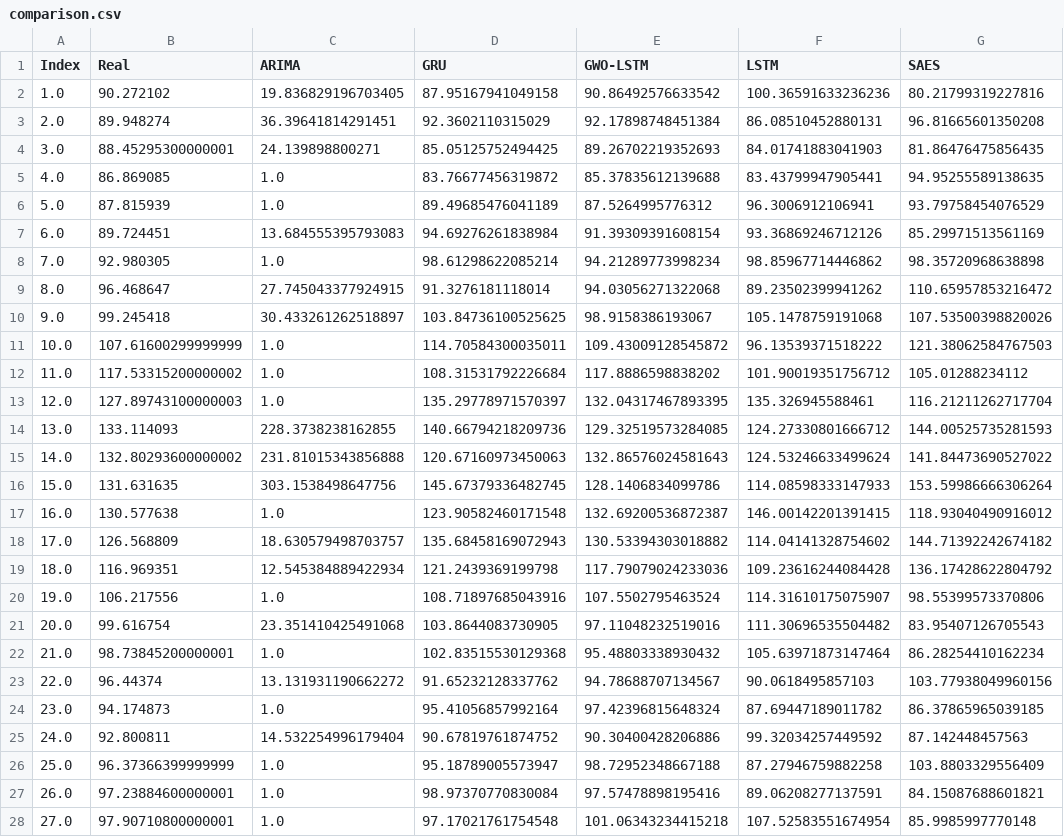
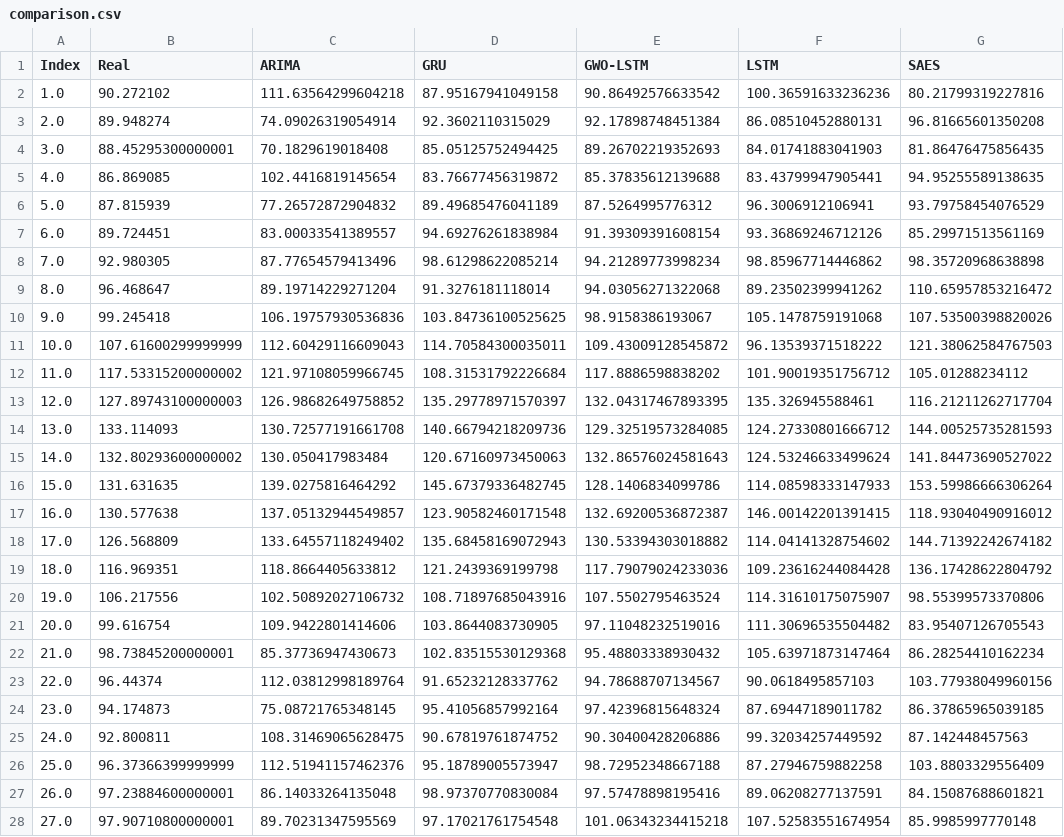
Before and after one commit to BatchClayderman/ForestAdvisor, a CSV file: CarbonPredictorFinland/comparison.csv, drawn as a sheet; only a part is shown; the diff covers the shown part only.

```diff
--- a/CarbonPredictorFinland/comparison.csv
+++ b/CarbonPredictorFinland/comparison.csv
@@ -1,28 +1,28 @@
 Index,Real,ARIMA,GRU,GWO-LSTM,LSTM,SAES
-1.0,90.272102,19.836829196703405,87.95167941049158,90.86492576633542,100.36591633236236,80.21799319227816
-2.0,89.948274,36.39641814291451,92.3602110315029,92.17898748451384,86.08510452880131,96.81665601350208
-3.0,88.45295300000001,24.139898800271,85.05125752494425,89.26702219352693,84.01741883041903,81.86476475856435
-4.0,86.869085,1.0,83.76677456319872,85.37835612139688,83.43799947905441,94.95255589138635
-5.0,87.815939,1.0,89.49685476041189,87.5264995776312,96.3006912106941,93.79758454076529
-6.0,89.724451,13.684555395793083,94.69276261838984,91.39309391608154,93.36869246712126,85.29971513561169
-7.0,92.980305,1.0,98.61298622085214,94.21289773998234,98.85967714446862,98.35720968638898
-8.0,96.468647,27.745043377924915,91.3276181118014,94.03056271322068,89.23502399941262,110.65957853216472
-9.0,99.245418,30.433261262518897,103.84736100525625,98.9158386193067,105.1478759191068,107.53500398820026
-10.0,107.61600299999999,1.0,114.70584300035011,109.43009128545872,96.13539371518222,121.38062584767503
-11.0,117.53315200000002,1.0,108.31531792226684,117.8886598838202,101.90019351756712,105.01288234112
-12.0,127.89743100000003,1.0,135.29778971570397,132.04317467893395,135.326945588461,116.21211262717704
-13.0,133.114093,228.3738238162855,140.66794218209736,129.32519573284085,124.27330801666712,144.00525735281593
-14.0,132.80293600000002,231.81015343856888,120.67160973450063,132.86576024581643,124.53246633499624,141.84473690527022
-15.0,131.631635,303.1538498647756,145.67379336482745,128.1406834099786,114.08598333147933,153.59986666306264
-16.0,130.577638,1.0,123.90582460171548,132.69200536872387,146.00142201391415,118.93040490916012
-17.0,126.568809,18.630579498703757,135.68458169072943,130.53394303018882,114.04141328754602,144.71392242674182
-18.0,116.969351,12.545384889422934,121.2439369199798,117.79079024233036,109.23616244084428,136.17428622804792
-19.0,106.217556,1.0,108.71897685043916,107.5502795463524,114.31610175075907,98.55399573370806
-20.0,99.616754,23.351410425491068,103.8644083730905,97.11048232519016,111.30696535504482,83.95407126705543
-21.0,98.73845200000001,1.0,102.83515530129368,95.48803338930432,105.63971873147464,86.28254410162234
-22.0,96.44374,13.131931190662272,91.65232128337762,94.78688707134567,90.0618495857103,103.77938049960156
-23.0,94.174873,1.0,95.41056857992164,97.42396815648324,87.69447189011782,86.37865965039185
-24.0,92.800811,14.532254996179404,90.67819761874752,90.30400428206886,99.32034257449592,87.142448457563
-25.0,96.37366399999999,1.0,95.18789005573947,98.72952348667188,87.27946759882258,103.8803329556409
-26.0,97.23884600000001,1.0,98.97370770830084,97.57478898195416,89.06208277137591,84.15087688601821
-27.0,97.90710800000001,1.0,97.17021761754548,101.06343234415218,107.52583551674954,85.9985997770148
+1.0,90.272102,111.63564299604218,87.95167941049158,90.86492576633542,100.36591633236236,80.21799319227816
+2.0,89.948274,74.09026319054914,92.3602110315029,92.17898748451384,86.08510452880131,96.81665601350208
+3.0,88.45295300000001,70.1829619018408,85.05125752494425,89.26702219352693,84.01741883041903,81.86476475856435
+4.0,86.869085,102.4416819145654,83.76677456319872,85.37835612139688,83.43799947905441,94.95255589138635
+5.0,87.815939,77.26572872904832,89.49685476041189,87.5264995776312,96.3006912106941,93.79758454076529
+6.0,89.724451,83.00033541389557,94.69276261838984,91.39309391608154,93.36869246712126,85.29971513561169
+7.0,92.980305,87.77654579413496,98.61298622085214,94.21289773998234,98.85967714446862,98.35720968638898
+8.0,96.468647,89.19714229271204,91.3276181118014,94.03056271322068,89.23502399941262,110.65957853216472
+9.0,99.245418,106.19757930536836,103.84736100525625,98.9158386193067,105.1478759191068,107.53500398820026
+10.0,107.61600299999999,112.60429116609043,114.70584300035011,109.43009128545872,96.13539371518222,121.38062584767503
+11.0,117.53315200000002,121.97108059966745,108.31531792226684,117.8886598838202,101.90019351756712,105.01288234112
+12.0,127.89743100000003,126.98682649758852,135.29778971570397,132.04317467893395,135.326945588461,116.21211262717704
+13.0,133.114093,130.72577191661708,140.66794218209736,129.32519573284085,124.27330801666712,144.00525735281593
+14.0,132.80293600000002,130.050417983484,120.67160973450063,132.86576024581643,124.53246633499624,141.84473690527022
+15.0,131.631635,139.0275816464292,145.67379336482745,128.1406834099786,114.08598333147933,153.59986666306264
+16.0,130.577638,137.05132944549857,123.90582460171548,132.69200536872387,146.00142201391415,118.93040490916012
+17.0,126.568809,133.64557118249402,135.68458169072943,130.53394303018882,114.04141328754602,144.71392242674182
+18.0,116.969351,118.8664405633812,121.2439369199798,117.79079024233036,109.23616244084428,136.17428622804792
+19.0,106.217556,102.50892027106732,108.71897685043916,107.5502795463524,114.31610175075907,98.55399573370806
+20.0,99.616754,109.9422801414606,103.8644083730905,97.11048232519016,111.30696535504482,83.95407126705543
+21.0,98.73845200000001,85.37736947430673,102.83515530129368,95.48803338930432,105.63971873147464,86.28254410162234
+22.0,96.44374,112.03812998189764,91.65232128337762,94.78688707134567,90.0618495857103,103.77938049960156
+23.0,94.174873,75.08721765348145,95.41056857992164,97.42396815648324,87.69447189011782,86.37865965039185
+24.0,92.800811,108.31469065628475,90.67819761874752,90.30400428206886,99.32034257449592,87.142448457563
+25.0,96.37366399999999,112.51941157462376,95.18789005573947,98.72952348667188,87.27946759882258,103.8803329556409
+26.0,97.23884600000001,86.14033264135048,98.97370770830084,97.57478898195416,89.06208277137591,84.15087688601821
+27.0,97.90710800000001,89.70231347595569,97.17021761754548,101.06343234415218,107.52583551674954,85.9985997770148
```
Also changed, not shown: 76 edited cells elsewhere in this file, CarbonPredictorFinland/Result/ARIMA.csv, 2 other files.
